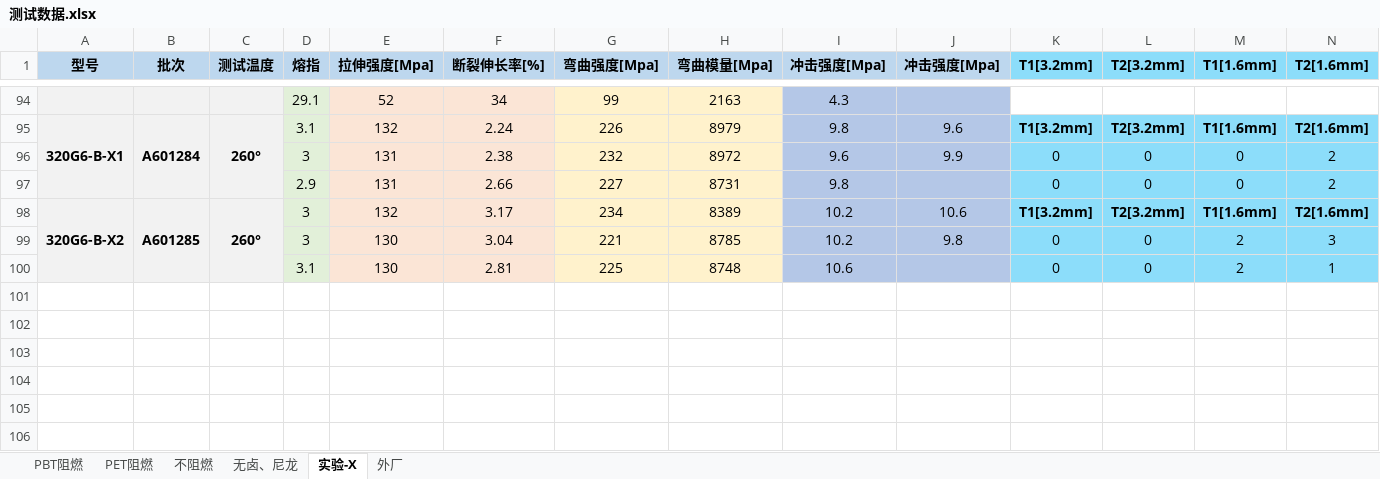
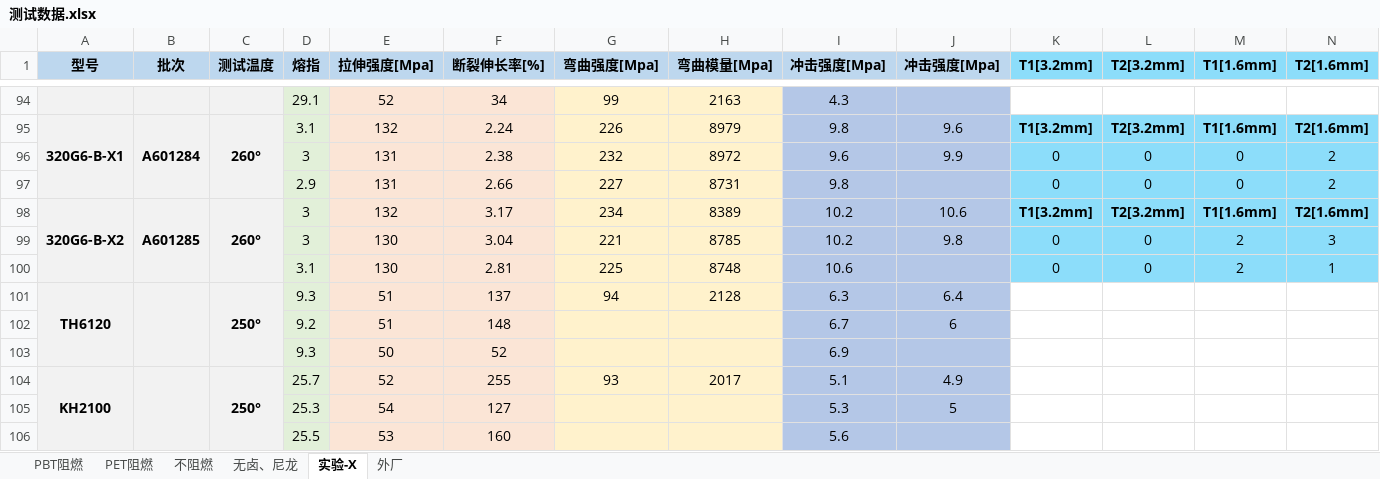
Before and after one commit to 13075061852/Gj_NewText, an Excel workbook: 测试数据.xlsx, sheet 实验-X, drawn as a sheet; only a part is shown, gaps mark what is left out; values as stored, in another font and other column widths than the file's, no borders; rows hold the shown columns only; the diff names each change by its address in the sheet, - before the commit and + after, or states it on an @@ line.

```diff
--- a/测试数据.xlsx (sheet 实验-X)
+++ b/测试数据.xlsx (sheet 实验-X)
+row 101: TH6120 |  | 250° | 9.3 | 51 | 137 | 94 | 2128 | 6.3 | 6.4
+row 102:  |  |  | 9.2 | 51 | 148 |  |  | 6.7 | 6
+row 103:  |  |  | 9.3 | 50 | 52 |  |  | 6.9
+row 104: KH2100 |  | 250° | 25.7 | 52 | 255 | 93 | 2017 | 5.1 | 4.9
+row 105:  |  |  | 25.3 | 54 | 127 |  |  | 5.3 | 5
+row 106:  |  |  | 25.5 | 53 | 160 |  |  | 5.6
```
Also changed, not shown: sheet PBT阻燃, sheet 不阻燃.
